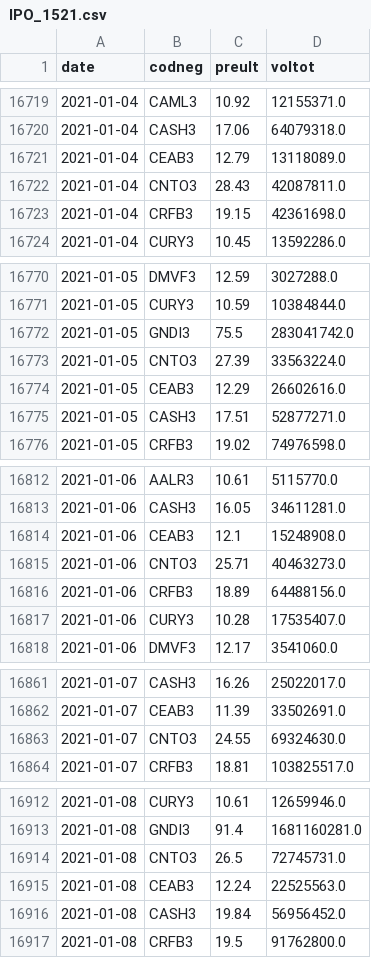
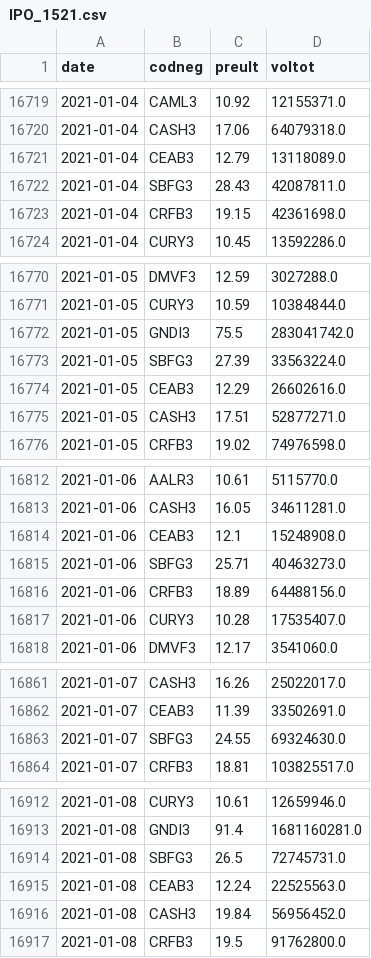
Before and after one commit to davirpp/IPO_Analysis, a CSV file: datasets/IPO_1521.csv, drawn as a sheet; only a part is shown, gaps mark what is left out; the diff covers the shown part only.

```diff
--- a/datasets/IPO_1521.csv
+++ b/datasets/IPO_1521.csv
@@ -16721,3 +16721,3 @@ date,codneg,preult,voltot
 2021-01-04,CEAB3,12.79,13118089.0
-2021-01-04,CNTO3,28.43,42087811.0
+2021-01-04,SBFG3,28.43,42087811.0
 2021-01-04,CRFB3,19.15,42361698.0
@@ -16772,3 +16772,3 @@ date,codneg,preult,voltot
 2021-01-05,GNDI3,75.5,283041742.0
-2021-01-05,CNTO3,27.39,33563224.0
+2021-01-05,SBFG3,27.39,33563224.0
 2021-01-05,CEAB3,12.29,26602616.0
@@ -16814,3 +16814,3 @@ date,codneg,preult,voltot
 2021-01-06,CEAB3,12.1,15248908.0
-2021-01-06,CNTO3,25.71,40463273.0
+2021-01-06,SBFG3,25.71,40463273.0
 2021-01-06,CRFB3,18.89,64488156.0
@@ -16862,3 +16862,3 @@ date,codneg,preult,voltot
 2021-01-07,CEAB3,11.39,33502691.0
-2021-01-07,CNTO3,24.55,69324630.0
+2021-01-07,SBFG3,24.55,69324630.0
 2021-01-07,CRFB3,18.81,103825517.0
@@ -16913,3 +16913,3 @@ date,codneg,preult,voltot
 2021-01-08,GNDI3,91.4,1681160281.0
-2021-01-08,CNTO3,26.5,72745731.0
+2021-01-08,SBFG3,26.5,72745731.0
 2021-01-08,CEAB3,12.24,22525563.0
```
Also changed, not shown: 54 edited cells elsewhere in this file, 2 other files.
